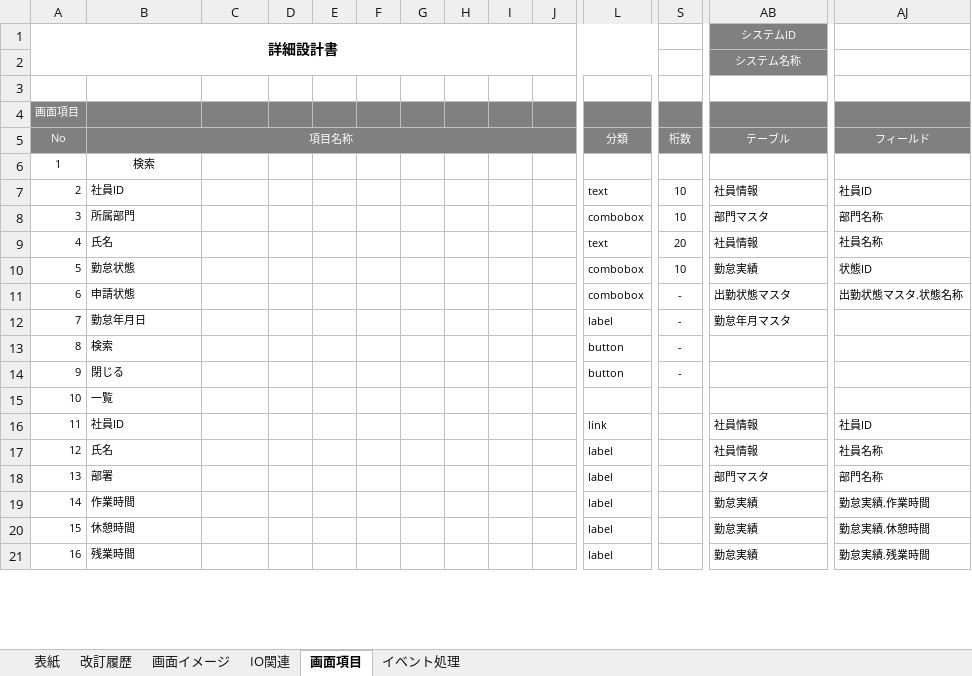
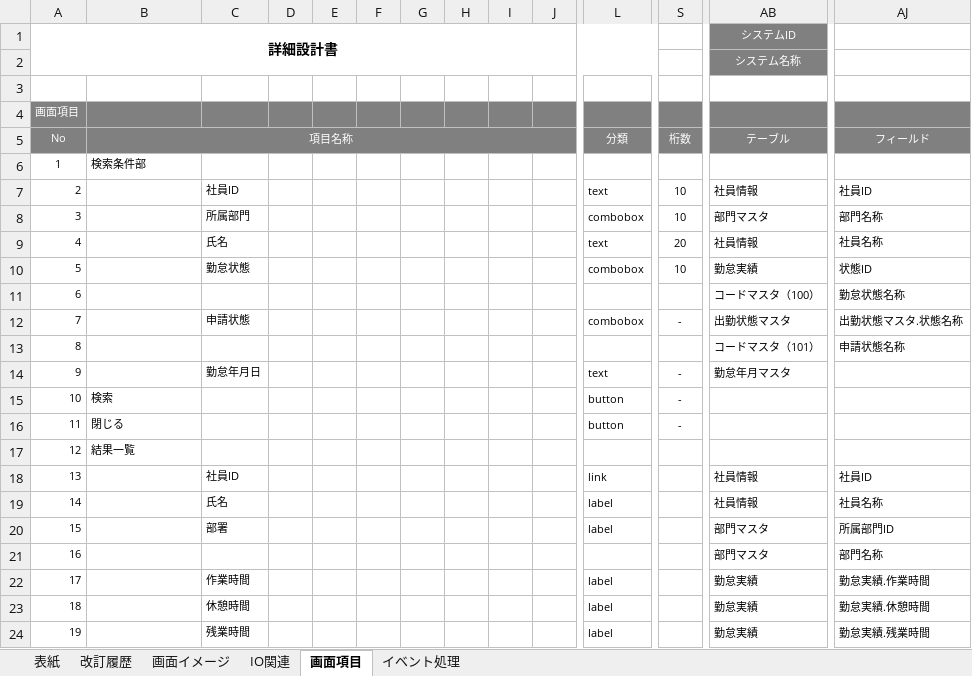
Before and after one commit to Takukun1114/202209-, an Excel workbook: 02_詳細設計書/01_詳細設計書/チーム3/詳細設計書_勤怠情報一覧(張).xlsx, sheet 画面項目, drawn as a sheet; only a part is shown, gaps mark what is left out; values as stored, in another font and other column widths than the file's, no borders; removed rows and columns are numbered as before the commit, all else as after; rows hold the shown columns only; the diff covers the shown part only; the diff names each change by its address in the sheet, - before the commit and + after, or states it on an @@ line.

```diff
--- a/02_詳細設計書/01_詳細設計書/チーム3/詳細設計書_勤怠情報一覧(張).xlsx (sheet 画面項目)
+++ b/02_詳細設計書/01_詳細設計書/チーム3/詳細設計書_勤怠情報一覧(張).xlsx (sheet 画面項目)
-B6: 検索
+B6: 検索条件部
-B6 alignment: center
+B6 alignment: left
-B7: 社員ID
+B7: (empty)
-C7: (empty)
+C7: 社員ID
-B8: 所属部門
+B8: (empty)
-C8: (empty)
+C8: 所属部門
-B9: 氏名
+B9: (empty)
-C9: (empty)
+C9: 氏名
-B10: 勤怠状態
+B10: (empty)
-C10: (empty)
+C10: 勤怠状態
+row 11: 6 |  |  |  |  |  |  |  |  |  |  |  | コードマスタ（100） | 勤怠状態名称
@@ column A (詳細設計書) renumbered from row 12 down @@
-B12: 申請状態
+B12: (empty)
-C12: (empty)
+C12: 申請状態
-row 12: 7 | 勤怠年月日 |  |  |  |  |  |  |  |  | label | - | 勤怠年月マスタ
+row 13: 8 |  |  |  |  |  |  |  |  |  |  |  | コードマスタ（101） | 申請状態名称
+row 14: 9 |  | 勤怠年月日 |  |  |  |  |  |  |  | text | - | 勤怠年月マスタ
-B17: 一覧
+B17: 結果一覧
-B18: 社員ID
+B18: (empty)
-C18: (empty)
+C18: 社員ID
-B19: 氏名
+B19: (empty)
-C19: (empty)
+C19: 氏名
-row 18: 13 | 部署 |  |  |  |  |  |  |  |  | label |  | 部門マスタ | 部門名称
+row 20: 15 |  | 部署 |  |  |  |  |  |  |  | label |  | 部門マスタ | 所属部門ID
+row 21: 16 |  |  |  |  |  |  |  |  |  |  |  | 部門マスタ | 部門名称
-B22: 作業時間
+B22: (empty)
-C22: (empty)
+C22: 作業時間
-B23: 休憩時間
+B23: (empty)
-C23: (empty)
+C23: 休憩時間
-B24: 残業時間
+B24: (empty)
-C24: (empty)
+C24: 残業時間
```
Also changed, not shown: 6 edited cells elsewhere in this sheet, sheet イベント処理, sheet IO関連, sheet 改訂履歴, charts or pictures.
